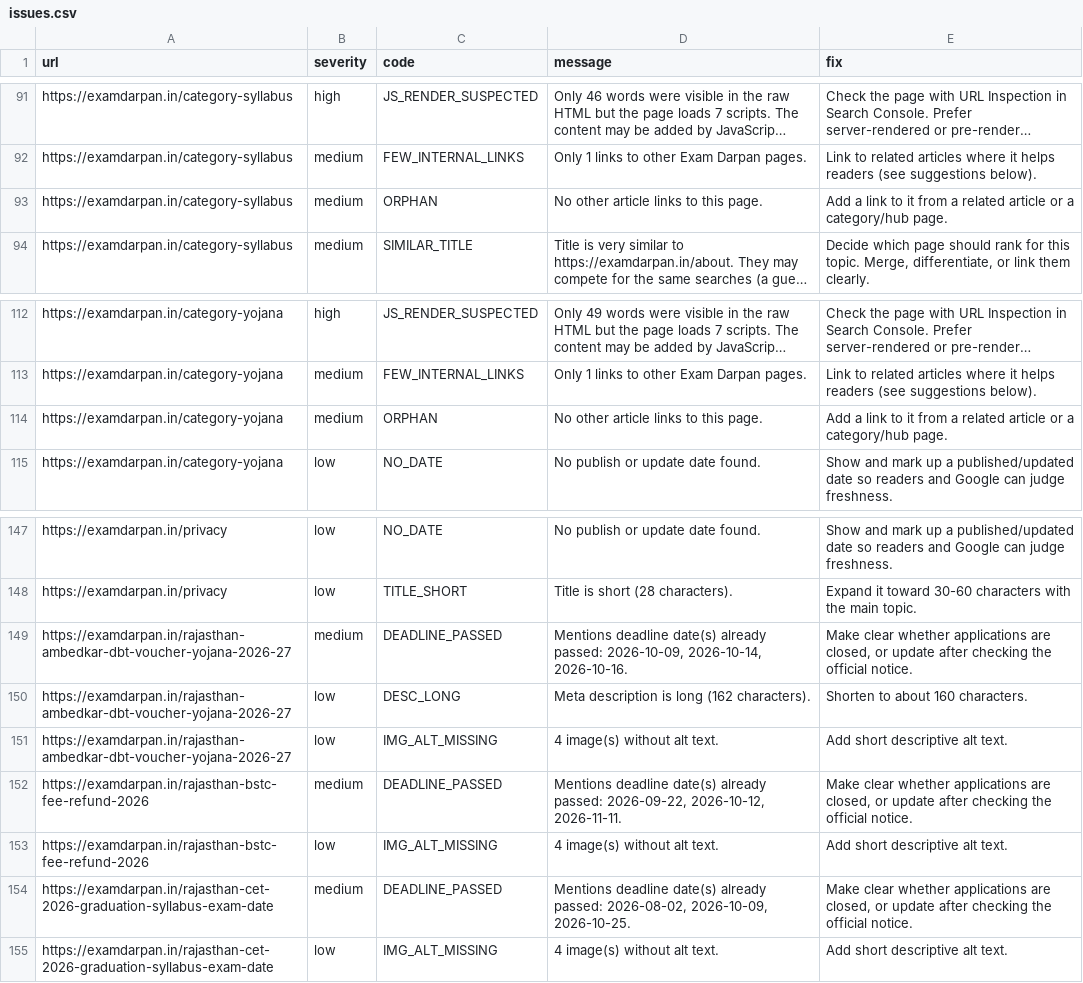
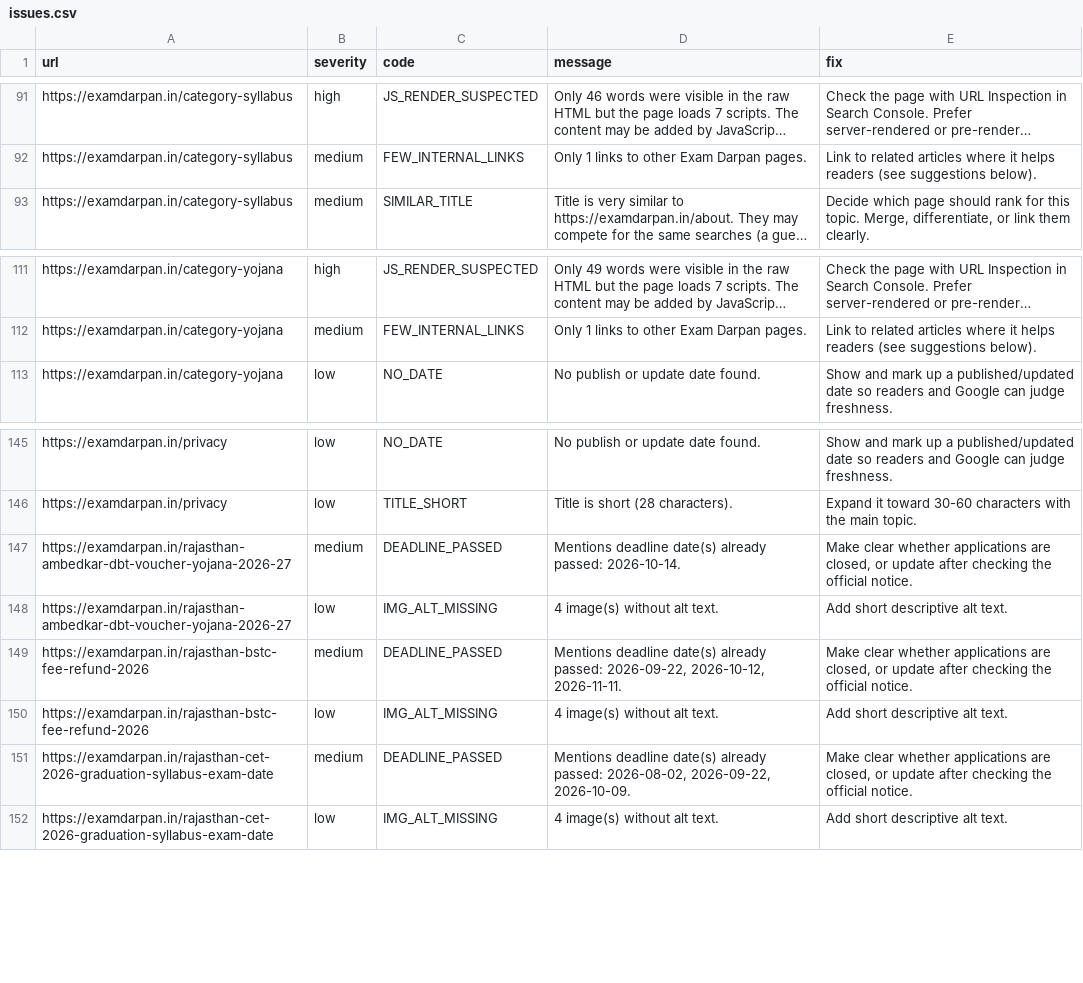
Before and after one commit to lakshay787729-web/examdarpan-organic-traffic-agent, a CSV file: reports/issues.csv, drawn as a sheet; only a part is shown, gaps mark what is left out; long unchanged cells end in …; removed rows and columns are numbered as before the commit, all else as after; the diff names each change by its address in the sheet, - before the commit and + after, or states it on an @@ line.

```diff
--- a/reports/issues.csv
+++ b/reports/issues.csv
-row 93: https://examdarpan.in/category-syllabus | medium | ORPHAN | No other article links to this page. | Add a link to it from a related article or a category/hub page.
-row 114: https://examdarpan.in/category-yojana | medium | ORPHAN | No other article links to this page. | Add a link to it from a related article or a category/hub page.
-D147 (message): …already passed: 2026-10-09, 2026-10-14, 2026-10-16.
+D147 (message): …already passed: 2026-10-14.
-row 150: https://examdarpan.in/rajasthan-ambedkar-dbt-voucher-yojana-2026-27 | low | DESC_LONG | Meta description is long (162 characters). | Shorten to about 160 characters.
-D151 (message): …passed: 2026-08-02, 2026-10-09, 2026-10-25.
+D151 (message): …passed: 2026-08-02, 2026-09-22, 2026-10-09.
```
Also changed, not shown: 9 other files.
